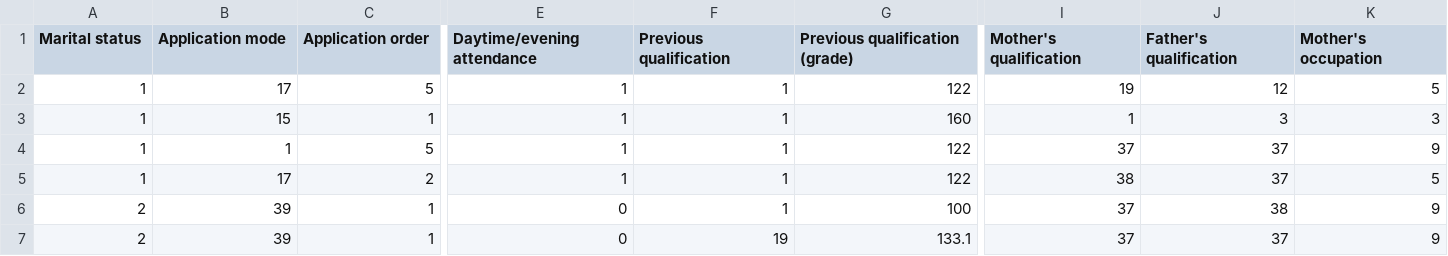
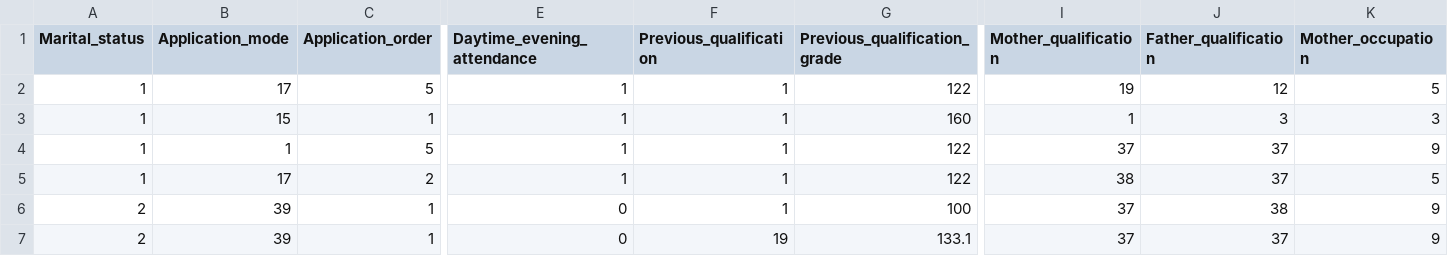
Before and after one commit to VincentGranville/Main, a CSV file: students.csv, drawn as a sheet; only a part is shown, gaps mark what is left out; the diff covers the shown part only; the diff names each change by its address in the sheet, - before the commit and + after, or states it on an @@ line.

```diff
--- a/students.csv
+++ b/students.csv
-A1: Marital status
+A1: Marital_status
-B1: Application mode
+B1: Application_mode
-C1: Application order
+C1: Application_order
-E1: Daytime/evening attendance
+E1: Daytime_evening_attendance
-F1: Previous qualification
+F1: Previous_qualification
-G1: Previous qualification (grade)
+G1: Previous_qualification_grade
-I1: Mother's qualification
+I1: Mother_qualification
-J1: Father's qualification
+J1: Father_qualification
-K1: Mother's occupation
+K1: Mother_occupation
```
Also changed, not shown: 20 edited cells elsewhere in this file.
